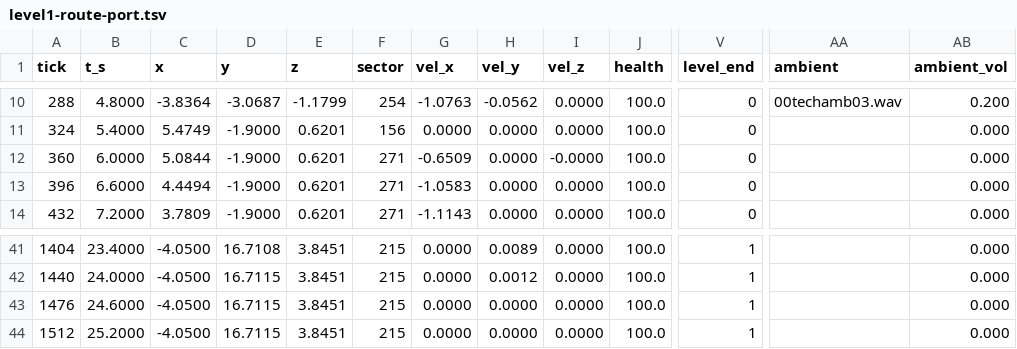
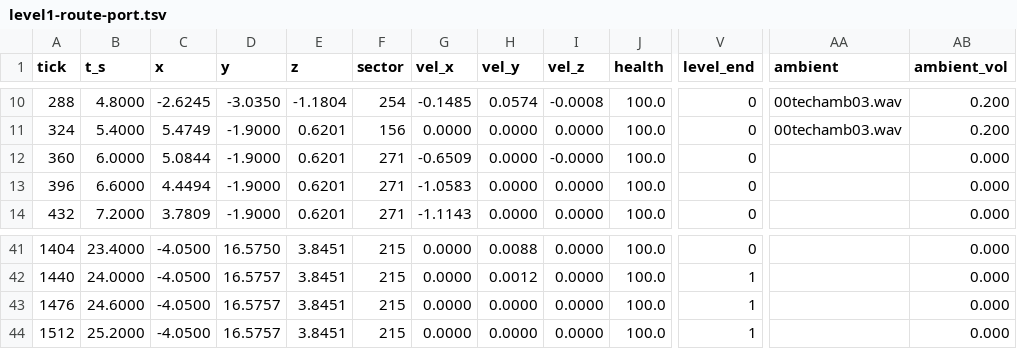
Before and after one commit to tigwyk/rust-jediknight, a TSV file: tools/parity/routetrace/level1-route-port.tsv, drawn as a sheet; only a part is shown, gaps mark what is left out; the diff covers the shown part only; the diff names each change by its address in the sheet, - before the commit and + after, or states it on an @@ line.

```diff
--- a/tools/parity/routetrace/level1-route-port.tsv
+++ b/tools/parity/routetrace/level1-route-port.tsv
-C10 (x): -3.8364
+C10 (x): -2.6245
-D10 (y): -3.0687
+D10 (y): -3.0350
-E10 (z): -1.1799
+E10 (z): -1.1804
-G10 (vel_x): -1.0763
+G10 (vel_x): -0.1485
-H10 (vel_y): -0.0562
+H10 (vel_y): 0.0574
-I10 (vel_z): 0.0000
+I10 (vel_z): -0.0008
-AA11 (ambient): (empty)
+AA11 (ambient): 00techamb03.wav
-AB11 (ambient_vol): 0.000
+AB11 (ambient_vol): 0.200
-D41 (y): 16.7108
+D41 (y): 16.5750
-H41 (vel_y): 0.0089
+H41 (vel_y): 0.0088
-V41 (level_end): 1
+V41 (level_end): 0
-D42:D44 (y): 16.7115
+D42:D44 (y): 16.5757
```
Also changed, not shown: 64 edited cells elsewhere in this file, tools/parity/routes/level1-route.tsv, 3 other files.
